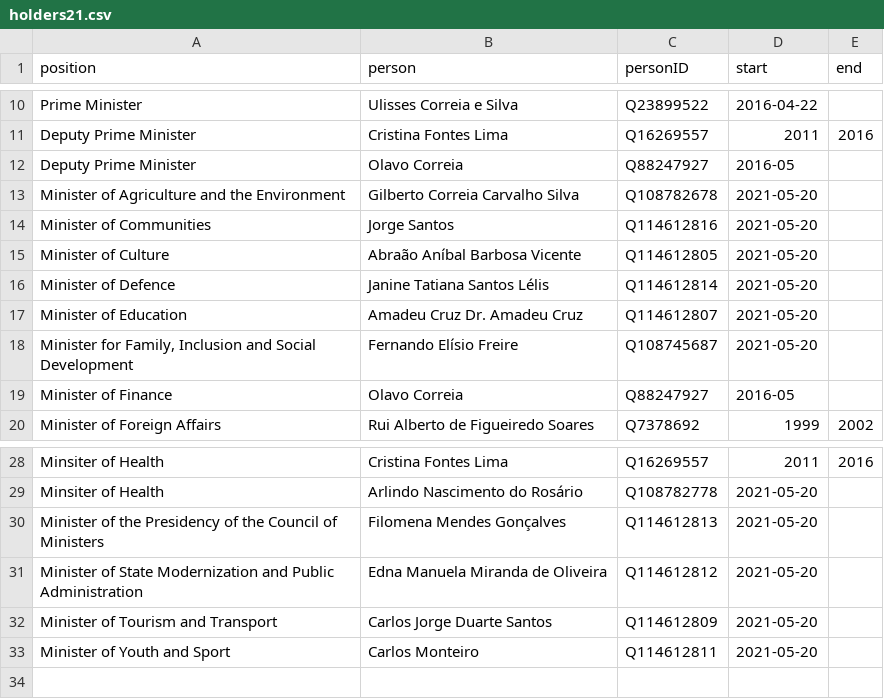
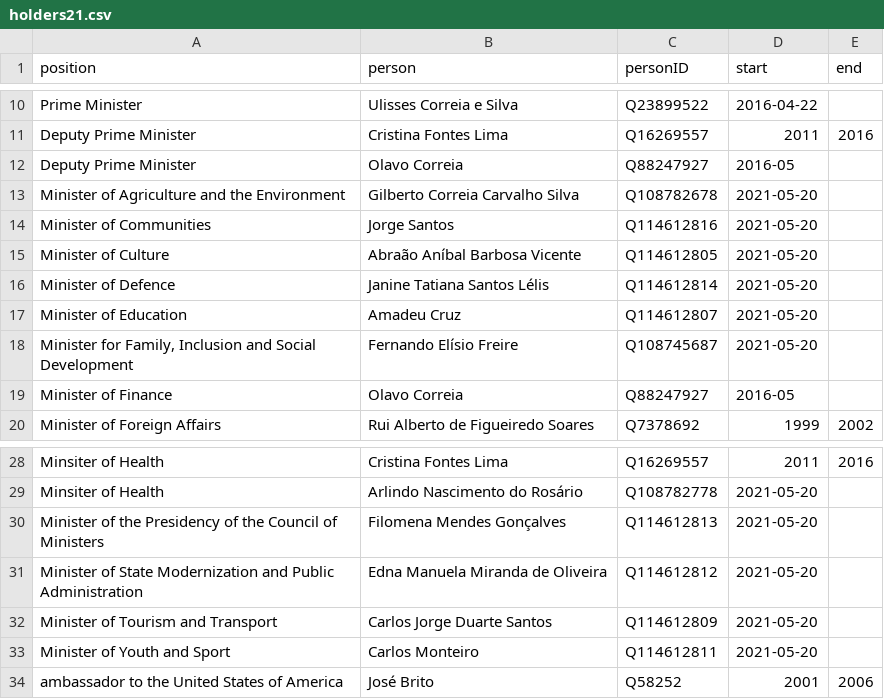
Before and after one commit to every-politician-scrapers/cabo-verde, a CSV file: html/holders21.csv, drawn as a sheet; only a part is shown, gaps mark what is left out.

```diff
--- a/html/holders21.csv
+++ b/html/holders21.csv
@@ -16,3 +16,3 @@ Minister of Culture,Abraão Aníbal Barbosa Vicente,Q114612805,2021-05-20,
 Minister of Defence,Janine Tatiana Santos Lélis,Q114612814,2021-05-20,
-Minister of Education,Amadeu Cruz Dr. Amadeu Cruz,Q114612807,2021-05-20,
+Minister of Education,Amadeu Cruz,Q114612807,2021-05-20,
 "Minister for Family, Inclusion and Social Development",Fernando Elísio Freire,Q108745687,2021-05-20,
@@ -33 +33,2 @@ Minister of Tourism and Transport,Carlos Jorge Duarte Santos,Q114612809,2021-05-
 Minister of Youth and Sport,Carlos Monteiro,Q114612811,2021-05-20,
+ambassador to the United States of America,José Brito,Q58252,2001,2006
```
Also changed, not shown: html/bio.csv, html/current.csv, 2 other files.
